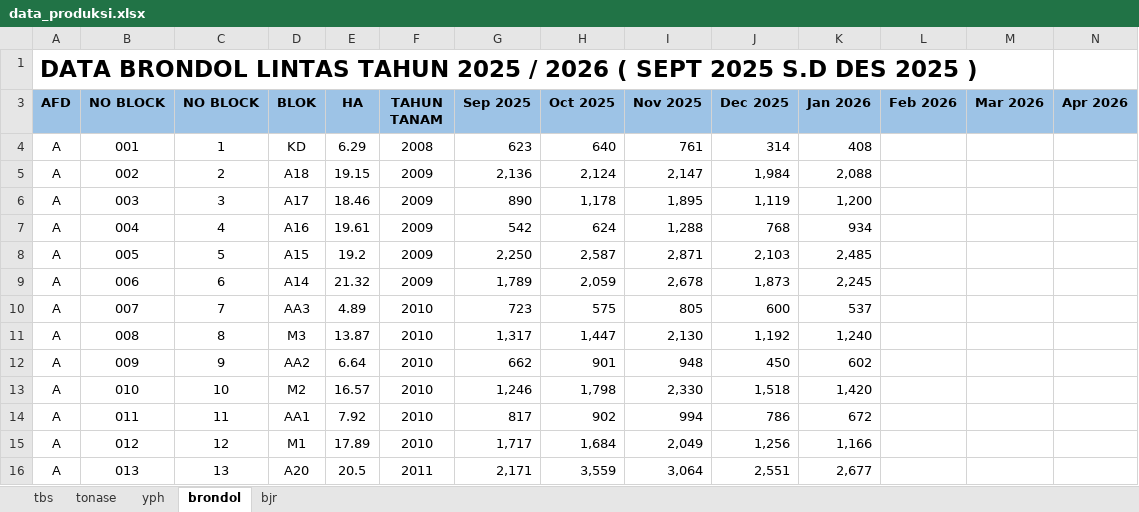
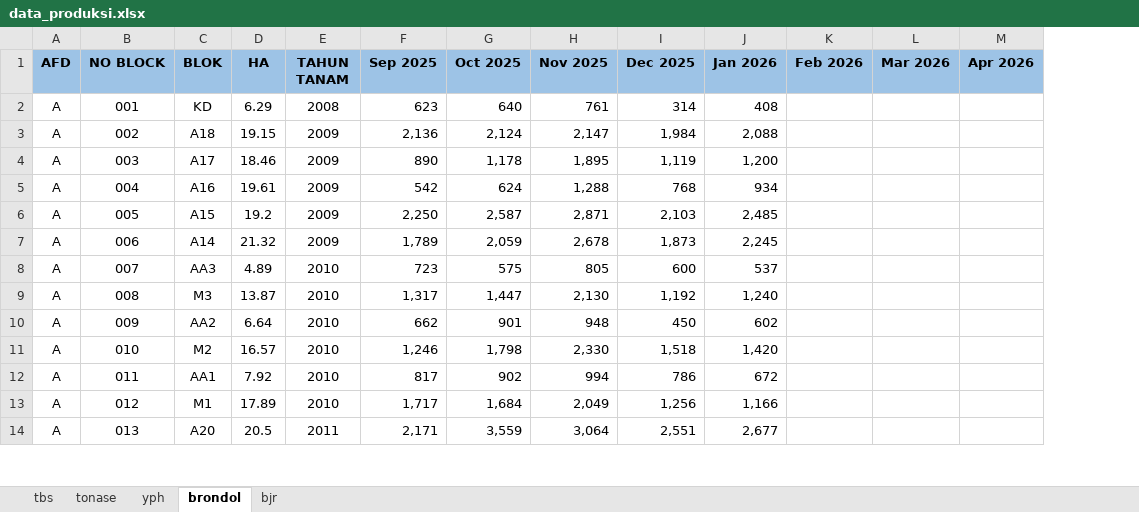
Before and after one commit to filekerja121291-listio/dashboard-sawit, an Excel workbook: data_produksi.xlsx, sheet brondol, drawn as a sheet; only a part is shown; values as stored, in another font and other column widths than the file's, no borders; removed rows and columns are numbered as before the commit, all else as after; rows hold the shown columns only; the diff names each change by its address in the sheet, - before the commit and + after, or states it on an @@ line.

```diff
--- a/data_produksi.xlsx (sheet brondol)
+++ b/data_produksi.xlsx (sheet brondol)
-column C (NO BLOCK), rows 4-16: 1 | 2 | 3 | 4 | 5 | 6 | 7 | 8 | 9 | 10 | 11 | 12 | 13
-row 1: DATA BRONDOL LINTAS TAHUN 2025 / 2026 ( SEPT 2025 S.D DES 2025 )
```
Also changed, not shown: sheet tbs, sheet tonase, sheet bjr, sheet yph, formulas that keep their value, hidden cells, master_data_produksi.xlsx, 2 other files.
